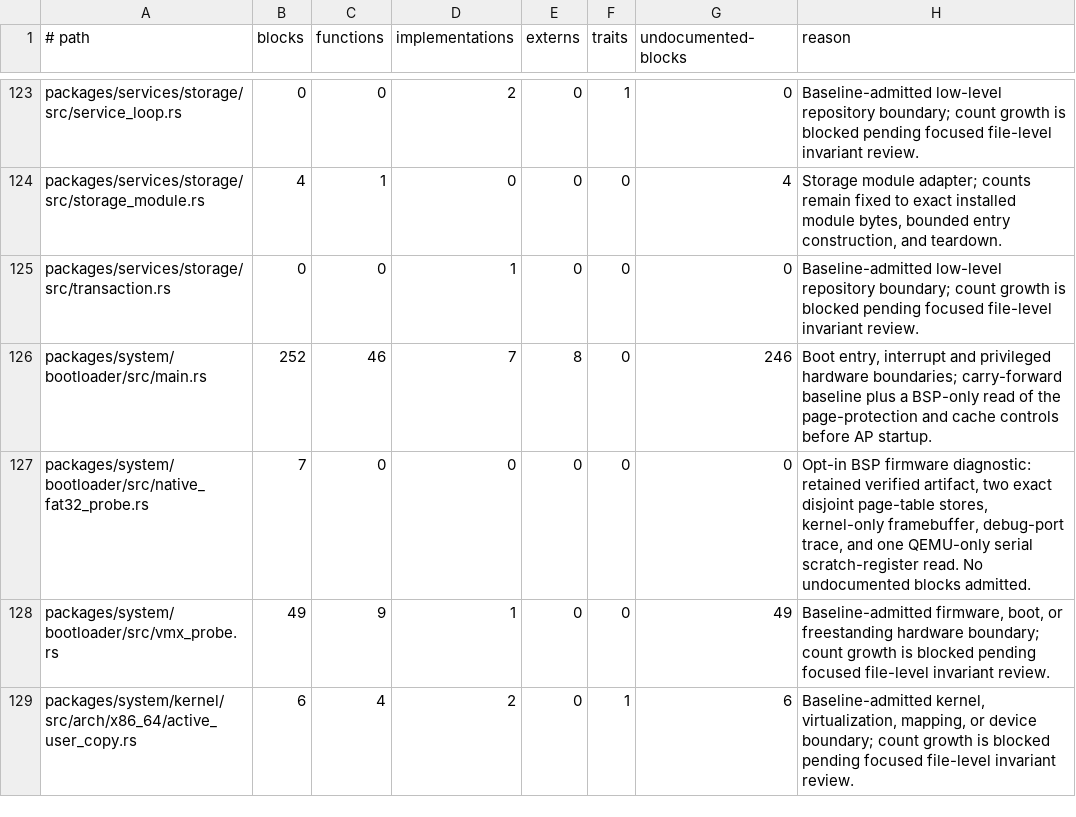
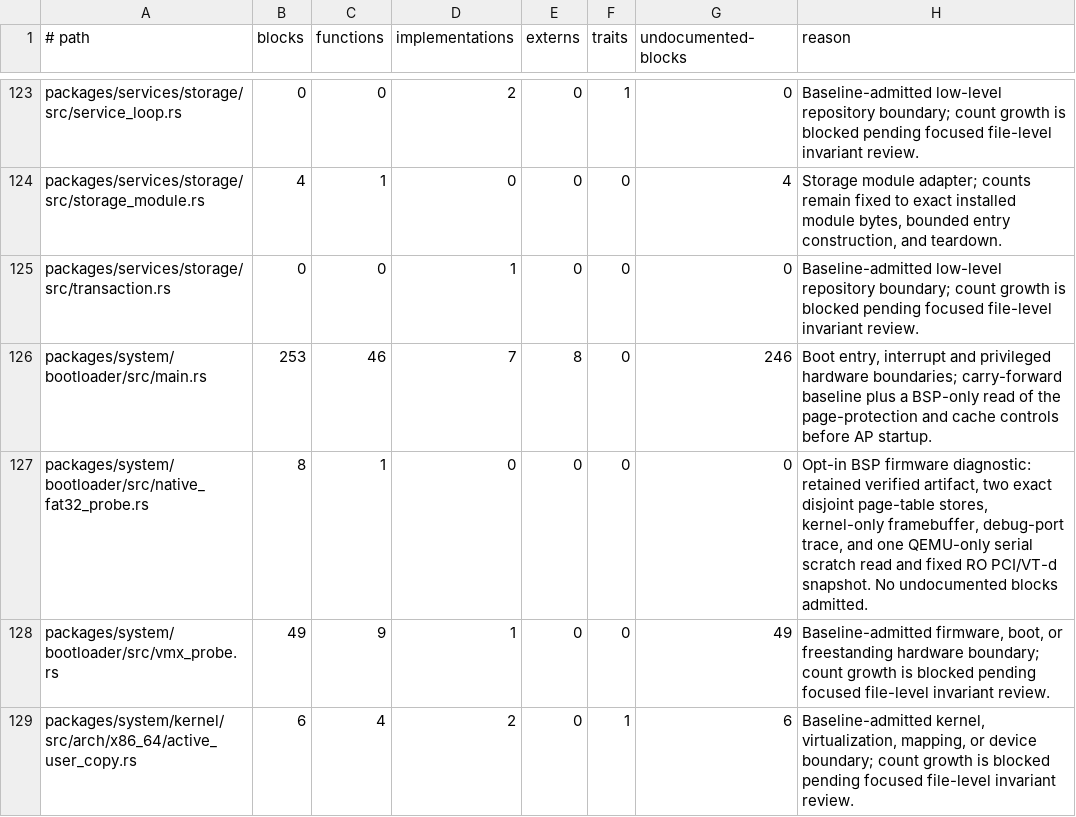
Before and after one commit to mitchellmachine/mrml, a TSV file: tools/ci/unsafe-policy.tsv, drawn as a sheet; only a part is shown, gaps mark what is left out.

Commit message:
Sample only the proven q35 PCI and VT-d registers after release

```diff
--- a/tools/ci/unsafe-policy.tsv
+++ b/tools/ci/unsafe-policy.tsv
@@ -125,4 +125,4 @@ packages/services/storage/src/storage_module.rs	4	1	0	0	0	4	Storage module adapt
 packages/services/storage/src/transaction.rs	0	0	1	0	0	0	Baseline-admitted low-level repository boundary; count growth is blocked pending focused file-level invariant review.
-packages/system/bootloader/src/main.rs	252	46	7	8	0	246	Boot entry, interrupt and privileged hardware boundaries; carry-forward baseline plus a BSP-only read of the page-protection and cache controls before AP startup.
-packages/system/bootloader/src/native_fat32_probe.rs	7	0	0	0	0	0	Opt-in BSP firmware diagnostic: retained verified artifact, two exact disjoint page-table stores, kernel-only framebuffer, debug-port trace, and one QEMU-only serial scratch-register read. No undocumented blocks admitted.
+packages/system/bootloader/src/main.rs	253	46	7	8	0	246	Boot entry, interrupt and privileged hardware boundaries; carry-forward baseline plus a BSP-only read of the page-protection and cache controls before AP startup.
+packages/system/bootloader/src/native_fat32_probe.rs	8	1	0	0	0	0	Opt-in BSP firmware diagnostic: retained verified artifact, two exact disjoint page-table stores, kernel-only framebuffer, debug-port trace, and one QEMU-only serial scratch read and fixed RO PCI/VT-d snapshot. No undocumented blocks admitted.
 packages/system/bootloader/src/vmx_probe.rs	49	9	1	0	0	49	Baseline-admitted firmware, boot, or freestanding hardware boundary; count growth is blocked pending focused file-level invariant review.
```
Also changed, not shown: 7 other files.
